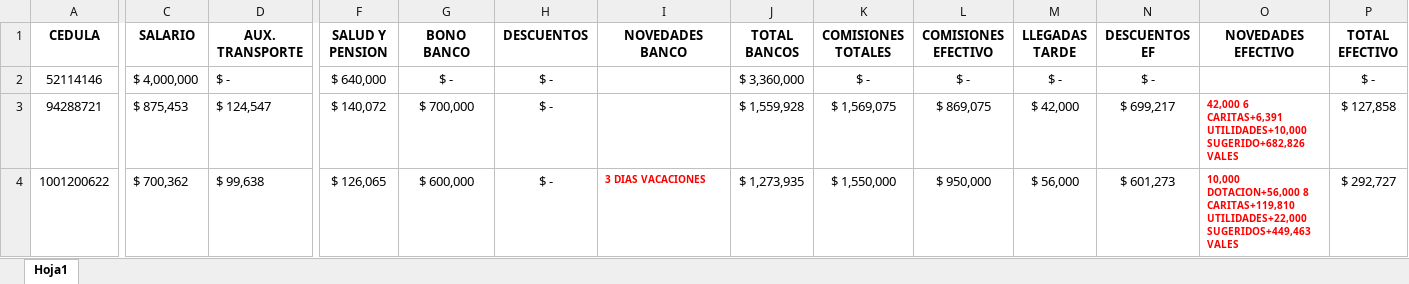
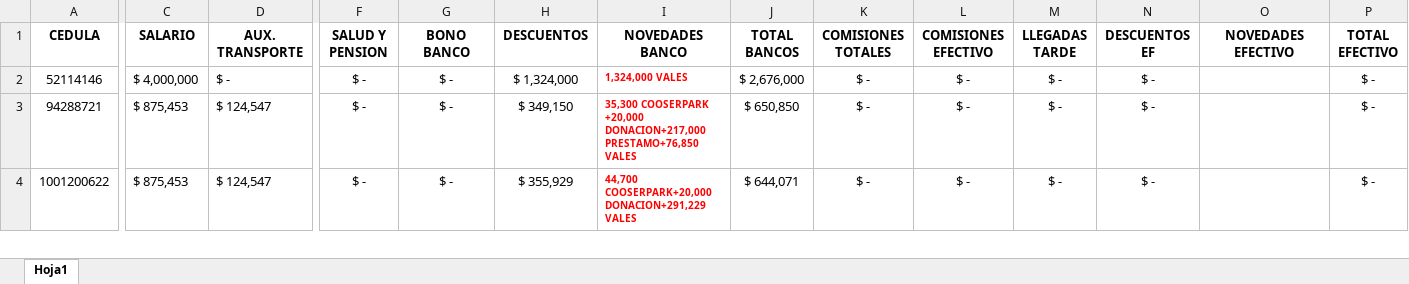
Before and after one commit to Alpartes/DESPRENDIBLE, an Excel workbook: empleados.xlsx, sheet Hoja1, drawn as a sheet; only a part is shown, gaps mark what is left out; values as stored, in another font and other column widths than the file's, no borders; the diff covers the shown part only; the diff names each change by its address in the sheet, - before the commit and + after, or states it on an @@ line.

Commit message:
ACTUALIZACION

```diff
--- a/empleados.xlsx (sheet Hoja1)
+++ b/empleados.xlsx (sheet Hoja1)
-F2 (SALUD Y PENSION): $ 640,000
+F2 (SALUD Y PENSION): $ -
-H2 (DESCUENTOS): $ -
+H2 (DESCUENTOS): $ 1,324,000
-I2 (NOVEDADES BANCO): (empty)
+I2 (NOVEDADES BANCO): 1,324,000 VALES
-J2 (TOTAL BANCOS): $ 3,360,000
+J2 (TOTAL BANCOS): $ 2,676,000
-F3 (SALUD Y PENSION): $ 140,072
+F3 (SALUD Y PENSION): $ -
-G3 (BONO BANCO): $ 700,000
+G3 (BONO BANCO): $ -
-H3 (DESCUENTOS): $ -
+H3 (DESCUENTOS): $ 349,150
-I3 (NOVEDADES BANCO): (empty)
+I3 (NOVEDADES BANCO): 35,300 COOSERPARK +20,000 DONACION+217,000 PRESTAMO+76,850 VALES
-J3 (TOTAL BANCOS): $ 1,559,928
+J3 (TOTAL BANCOS): $ 650,850
-K3 (COMISIONES TOTALES): $ 1,569,075
+K3 (COMISIONES TOTALES): $ -
-L3 (COMISIONES EFECTIVO): $ 869,075
+L3 (COMISIONES EFECTIVO): $ -
-M3 (LLEGADAS TARDE): $ 42,000
+M3 (LLEGADAS TARDE): $ -
-N3 (DESCUENTOS EF): $ 699,217
+N3 (DESCUENTOS EF): $ -
-O3 (NOVEDADES EFECTIVO): 42,000 6 CARITAS+6,391 UTILIDADES+10,000 SUGERIDO+682,826 VALES
+O3 (NOVEDADES EFECTIVO): (empty)
-P3 (TOTAL EFECTIVO): $ 127,858
+P3 (TOTAL EFECTIVO): $ -
-C4 (SALARIO): $ 700,362
+C4 (SALARIO): $ 875,453
-D4 (AUX. TRANSPORTE): $ 99,638
+D4 (AUX. TRANSPORTE): $ 124,547
-F4 (SALUD Y PENSION): $ 126,065
+F4 (SALUD Y PENSION): $ -
-G4 (BONO BANCO): $ 600,000
+G4 (BONO BANCO): $ -
-H4 (DESCUENTOS): $ -
+H4 (DESCUENTOS): $ 355,929
-I4 (NOVEDADES BANCO): 3 DIAS VACACIONES
+I4 (NOVEDADES BANCO): 44,700 COOSERPARK+20,000 DONACION+291,229 VALES
-J4 (TOTAL BANCOS): $ 1,273,935
+J4 (TOTAL BANCOS): $ 644,071
-K4 (COMISIONES TOTALES): $ 1,550,000
+K4 (COMISIONES TOTALES): $ -
-L4 (COMISIONES EFECTIVO): $ 950,000
+L4 (COMISIONES EFECTIVO): $ -
-M4 (LLEGADAS TARDE): $ 56,000
+M4 (LLEGADAS TARDE): $ -
-N4 (DESCUENTOS EF): $ 601,273
+N4 (DESCUENTOS EF): $ -
-O4 (NOVEDADES EFECTIVO): 10,000 DOTACION+56,000 8 CARITAS+119,810 UTILIDADES+22,000 SUGERIDOS+449,463 VALES
+O4 (NOVEDADES EFECTIVO): (empty)
-P4 (TOTAL EFECTIVO): $ 292,727
+P4 (TOTAL EFECTIVO): $ -
```
Also changed, not shown: 108 edited cells elsewhere in this sheet.
